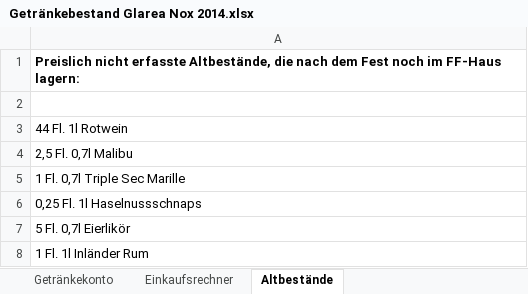
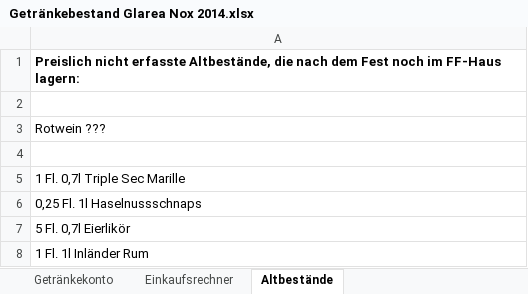
Before and after one commit to Balestrano/glarea-nox, an Excel workbook: 2014/Getränke/Getränkebestand Glarea Nox 2014.xlsx, sheet Altbestände, drawn as a sheet; values as stored, in another font and other column widths than the file's, no borders; the diff names each change by its address in the sheet, - before the commit and + after, or states it on an @@ line.

```diff
--- a/2014/Getränke/Getränkebestand Glarea Nox 2014.xlsx (sheet Altbestände)
+++ b/2014/Getränke/Getränkebestand Glarea Nox 2014.xlsx (sheet Altbestände)
-A3: 44 Fl. 1l Rotwein
+A3: Rotwein ???
-A4: 2,5 Fl. 0,7l Malibu
+A4: (empty)
```
Also changed, not shown: sheet Festkosten-Depotwert, sheet Einkaufsrechner, sheet Getränkekonto, 1 other file.
